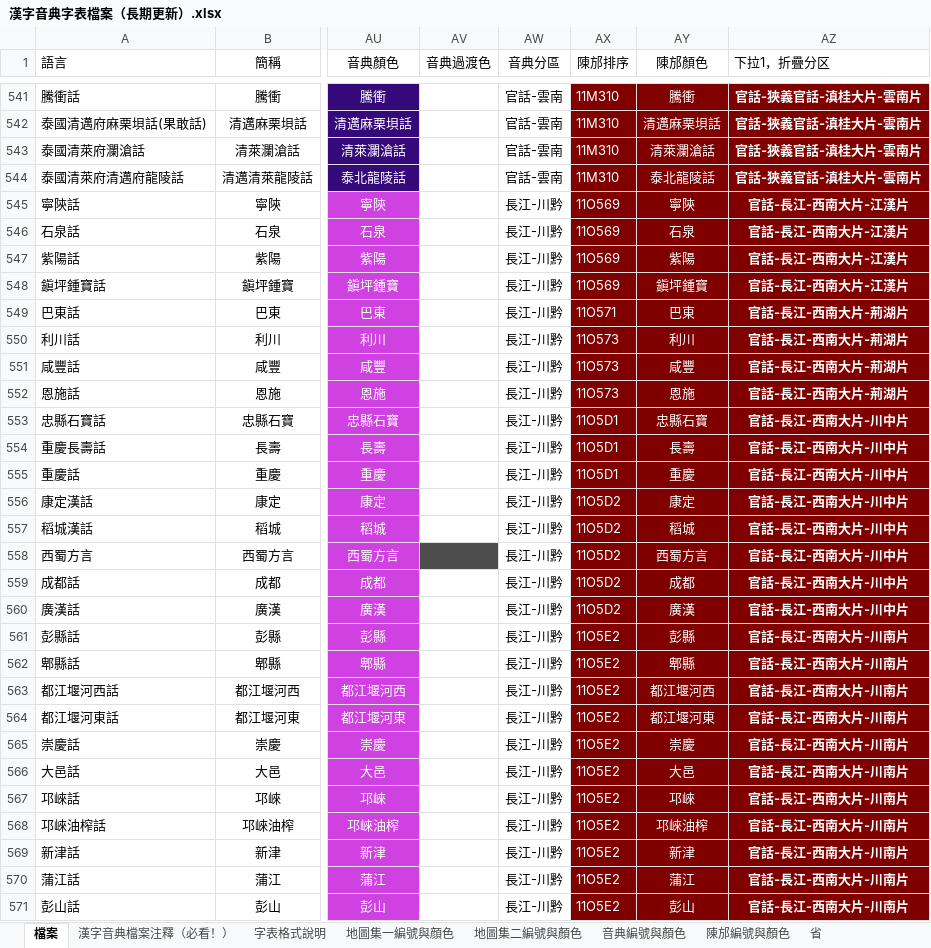
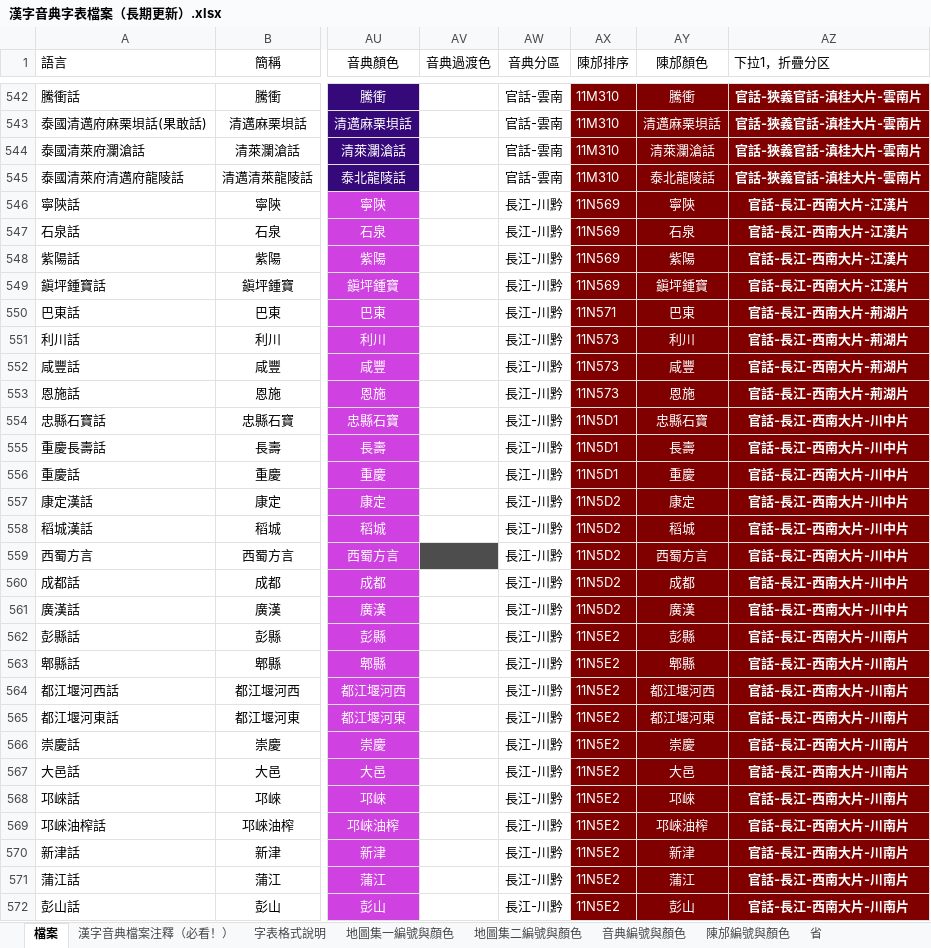
Before and after one commit to osfans/MCPDict, an Excel workbook: tools/漢字音典字表檔案（長期更新）.xlsx, sheet 檔案, drawn as a sheet; only a part is shown, gaps mark what is left out; values as stored, in another font and other column widths than the file's, no borders; addresses are those after the commit; the diff covers the shown part only; the diff names each change by its address in the sheet, - before the commit and + after, or states it on an @@ line.

```diff
--- a/tools/漢字音典字表檔案（長期更新）.xlsx (sheet 檔案)
+++ b/tools/漢字音典字表檔案（長期更新）.xlsx (sheet 檔案)
-AX546:AX549 (陳邡排序): 11O569
+AX546:AX549 (陳邡排序): 11N569
-AX550 (陳邡排序): 11O571
+AX550 (陳邡排序): 11N571
-AX551:AX553 (陳邡排序): 11O573
+AX551:AX553 (陳邡排序): 11N573
-AX554:AX556 (陳邡排序): 11O5D1
+AX554:AX556 (陳邡排序): 11N5D1
-AX557:AX561 (陳邡排序): 11O5D2
+AX557:AX561 (陳邡排序): 11N5D2
-AX562:AX572 (陳邡排序): 11O5E2
+AX562:AX572 (陳邡排序): 11N5E2
```
Also changed, not shown: 2 added rows, 1 removed row, 1 moved row and 659 edited cells elsewhere in this sheet, 41 other files.
